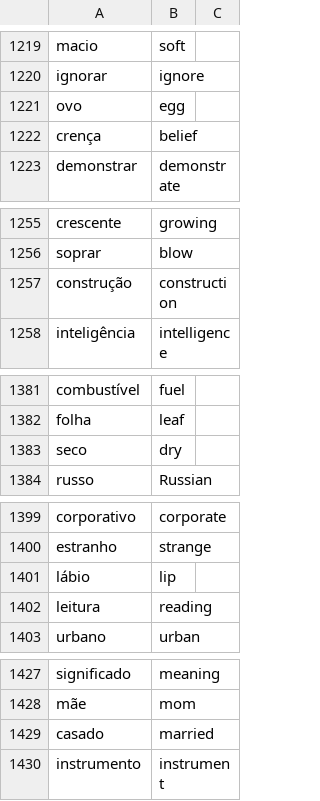
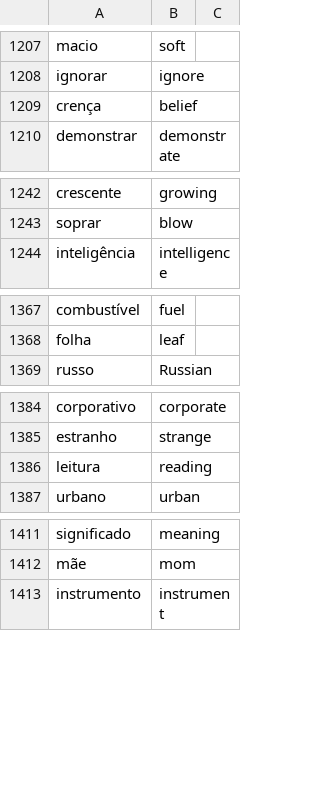
Before and after one commit to alexfbasa/Ud_Programacao_Python_Bas_Ava, a CSV file: Training/Day31/data/English_Portugues_Words.csv, drawn as a sheet; only a part is shown, gaps mark what is left out; the diff covers the shown part only; the diff names each change by its address in the sheet, - before the commit and + after, or states it on an @@ line.

```diff
--- a/Training/Day31/data/English_Portugues_Words.csv
+++ b/Training/Day31/data/English_Portugues_Words.csv
-row 1221: ovo | egg
-row 1257: construção | construction
-row 1383: seco | dry
-row 1401: lábio | lip
-row 1429: casado | married
```
Also changed, not shown: 15 removed rows and 1 edited cell elsewhere in this file, 8 other files.
